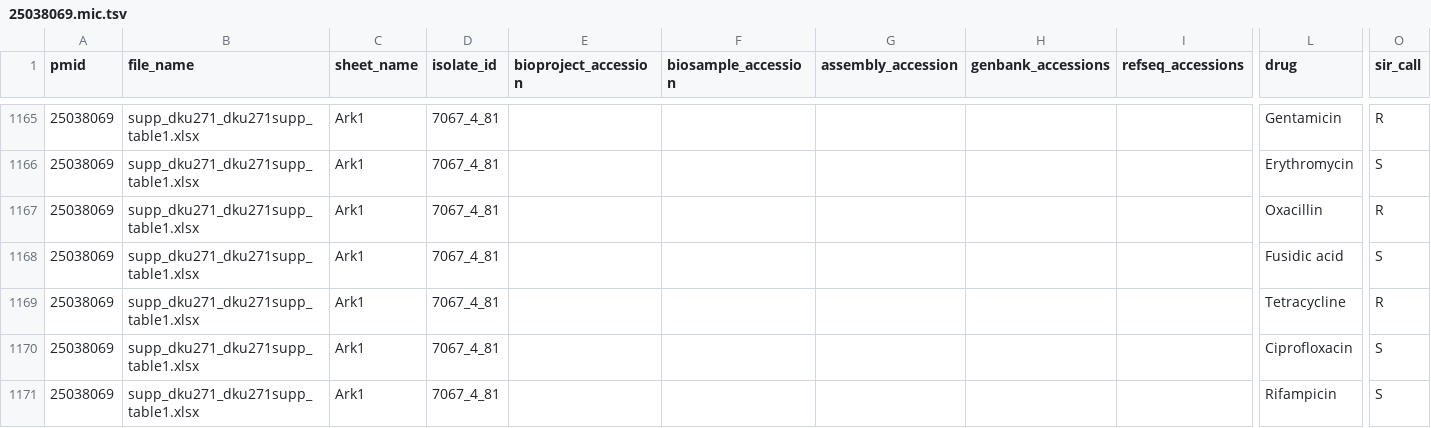
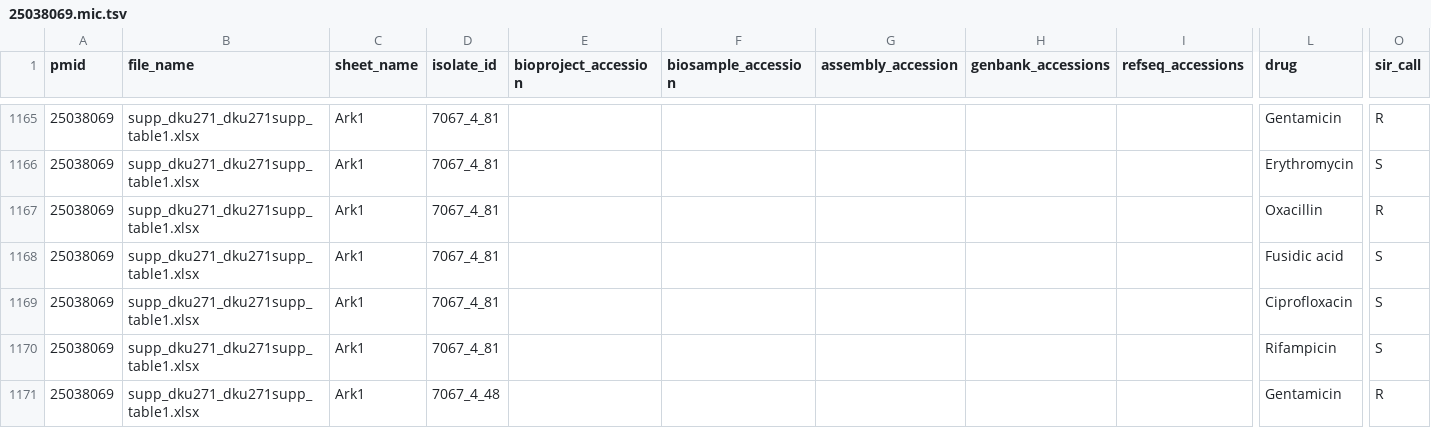
Before and after one commit to NIAID-BRC-Codeathons/amr-evidence-extraction, a TSV file: data/andrew_ast/25038069.mic.tsv, drawn as a sheet; only a part is shown, gaps mark what is left out; the shorter side is filled out with more unchanged rows; rows hold the shown columns only; the diff names each change by its address in the sheet, - before the commit and + after, or states it on an @@ line.

```diff
--- a/data/andrew_ast/25038069.mic.tsv
+++ b/data/andrew_ast/25038069.mic.tsv
-row 1169: 25038069 | supp_dku271_dku271supp_table1.xlsx | Ark1 | 7067_4_81 |  |  |  |  |  | Tetracycline | R
```
Also changed, not shown: data/andrew_ast/29729180.mic.tsv, data/andrew_ast/33658988.mic.tsv, 4 other files.
